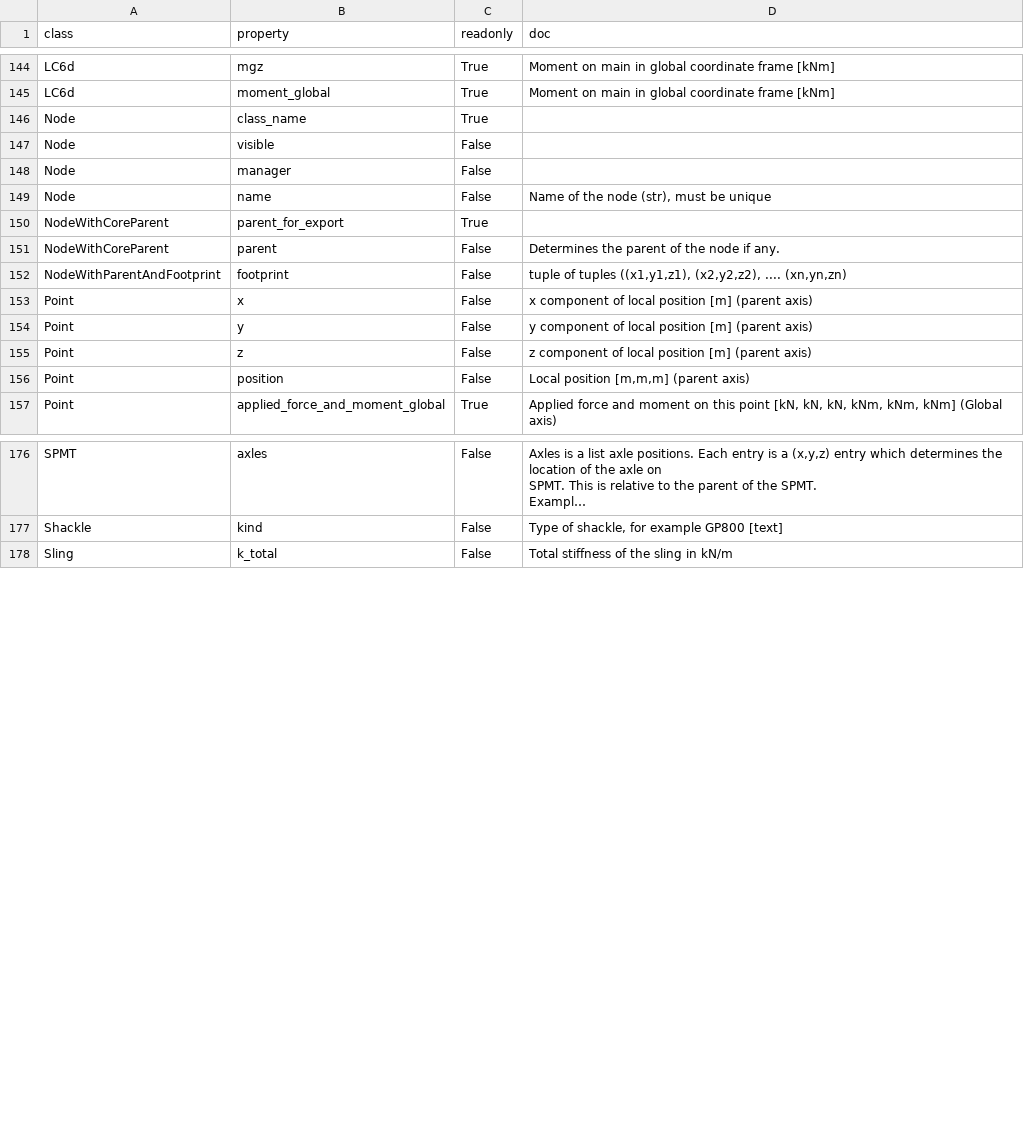
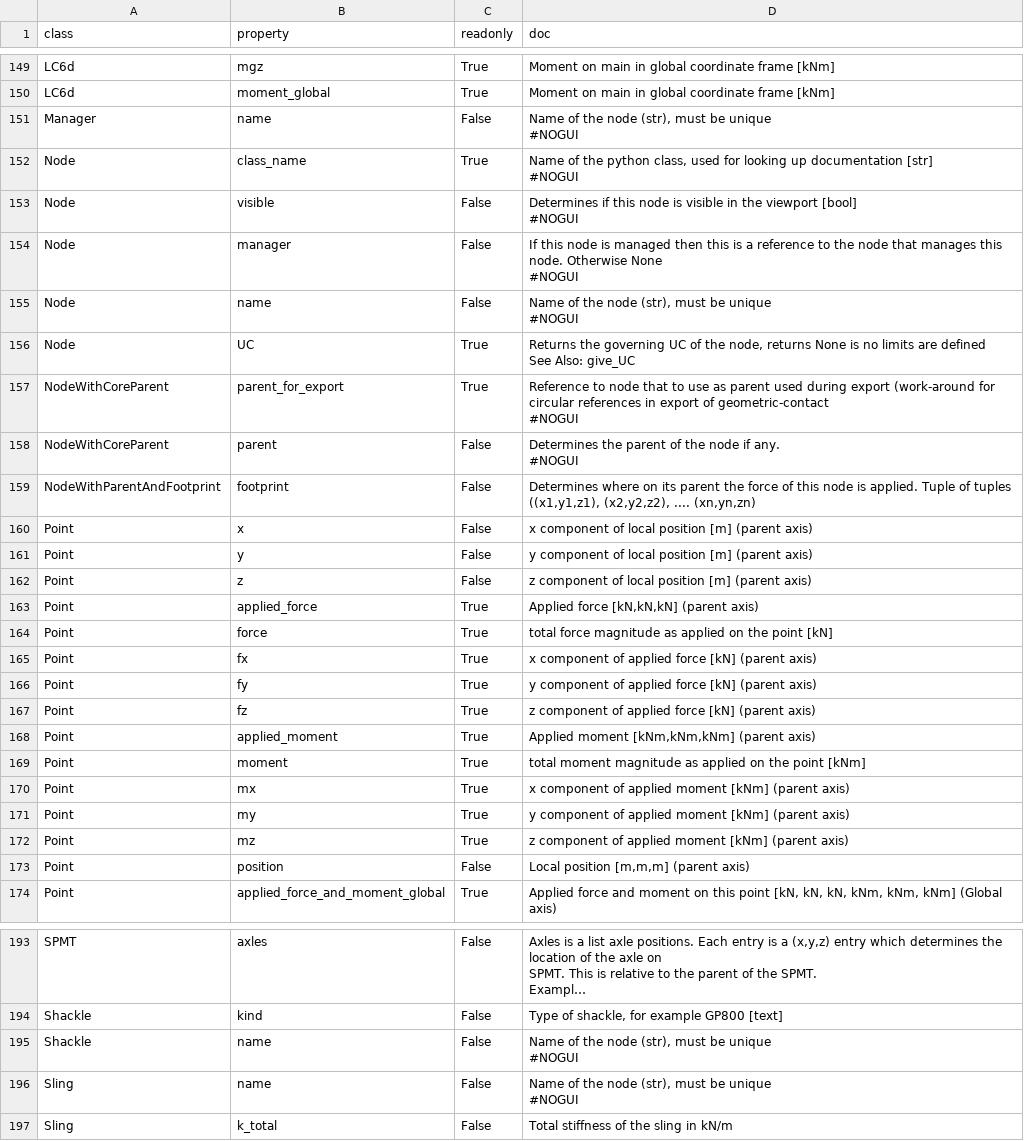
Before and after one commit to RubendeBruin/DAVE, a CSV file: src/DAVE/resources/proplist.csv, drawn as a sheet; only a part is shown, gaps mark what is left out; long unchanged cells end in …; addresses are those after the commit; ↵ is a line break in a cell; the diff covers the shown part only; the diff names each change by its address in the sheet, - before the commit and + after, or states it on an @@ line.

Commit message:
Cleaning up docs and feeding of docs to gui  #NOGUI and .csv

```diff
--- a/src/DAVE/resources/proplist.csv
+++ b/src/DAVE/resources/proplist.csv
+row 151: Manager | name | False | Name of the node (str), must be unique ↵ #NOGUI
-D152 (doc): (empty)
+D152 (doc): Name of the python class, used for looking up documentation [str] ↵ #NOGUI
-D153 (doc): (empty)
+D153 (doc): Determines if this node is visible in the viewport [bool] ↵ #NOGUI
-D154 (doc): (empty)
+D154 (doc): If this node is managed then this is a reference to the node that manages this node. Otherwise None ↵ #NOGUI
-D155 (doc): Name of the node (str), must be unique
+D155 (doc): Name of the node (str), must be unique ↵ #NOGUI
+row 156: Node | UC | True | Returns the governing UC of the node, returns None is no limits are defined ↵ See Also: give_UC
-D157 (doc): (empty)
+D157 (doc): Reference to node that to use as parent used during export (work-around for circular references in export of geometric-contact ↵ #NOGUI
-D158 (doc): Determines the parent of the node if any.
+D158 (doc): Determines the parent of the node if any. ↵ #NOGUI
-D159 (doc): tuple of tuples…
+D159 (doc): Determines where on its parent the force of this node is applied. Tuple of tuples…
+row 163: Point | applied_force | True | Applied force [kN,kN,kN] (parent axis)
+row 164: Point | force | True | total force magnitude as applied on the point [kN]
+row 165: Point | fx | True | x component of applied force [kN] (parent axis)
+row 166: Point | fy | True | y component of applied force [kN] (parent axis)
+row 167: Point | fz | True | z component of applied force [kN] (parent axis)
+row 168: Point | applied_moment | True | Applied moment [kNm,kNm,kNm] (parent axis)
+row 169: Point | moment | True | total moment magnitude as applied on the point [kNm]
+row 170: Point | mx | True | x component of applied moment [kNm] (parent axis)
+row 171: Point | my | True | y component of applied moment [kNm] (parent axis)
+row 172: Point | mz | True | z component of applied moment [kNm] (parent axis)
+row 195: Shackle | name | False | Name of the node (str), must be unique ↵ #NOGUI
+row 196: Sling | name | False | Name of the node (str), must be unique ↵ #NOGUI
```
Also changed, not shown: 5 added rows and 27 edited cells elsewhere in this file, 8 other files.
